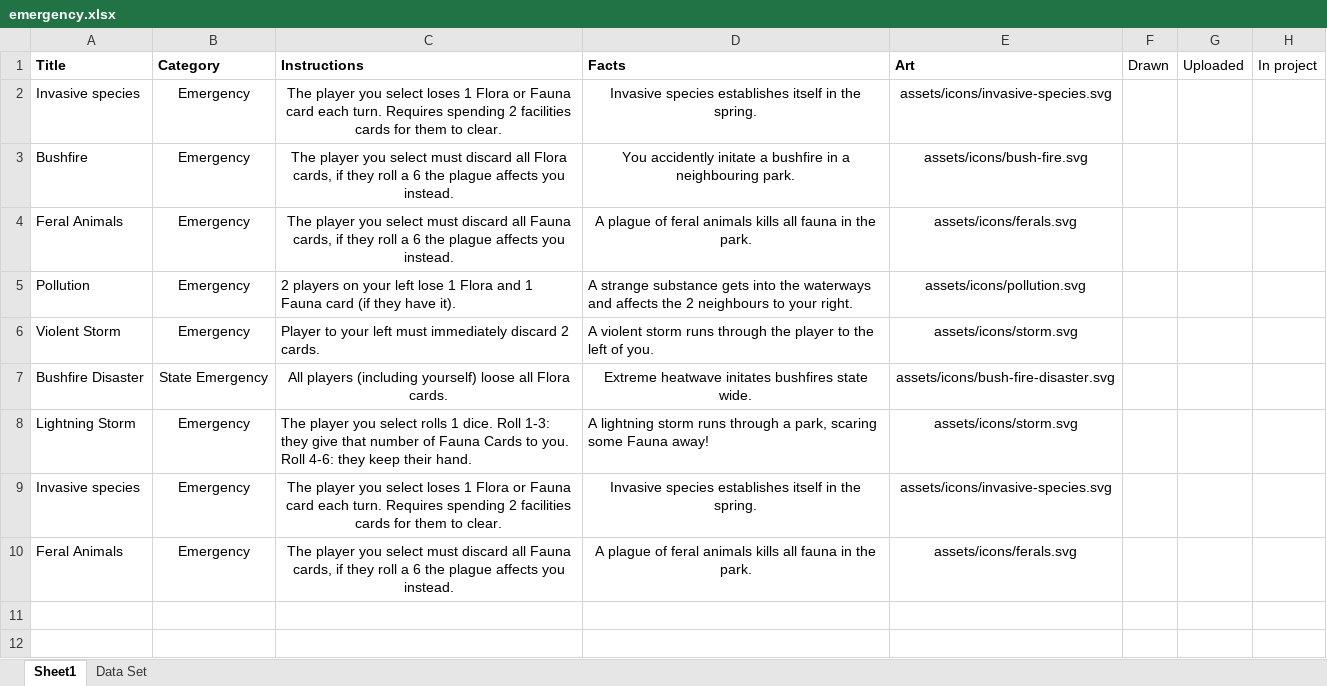
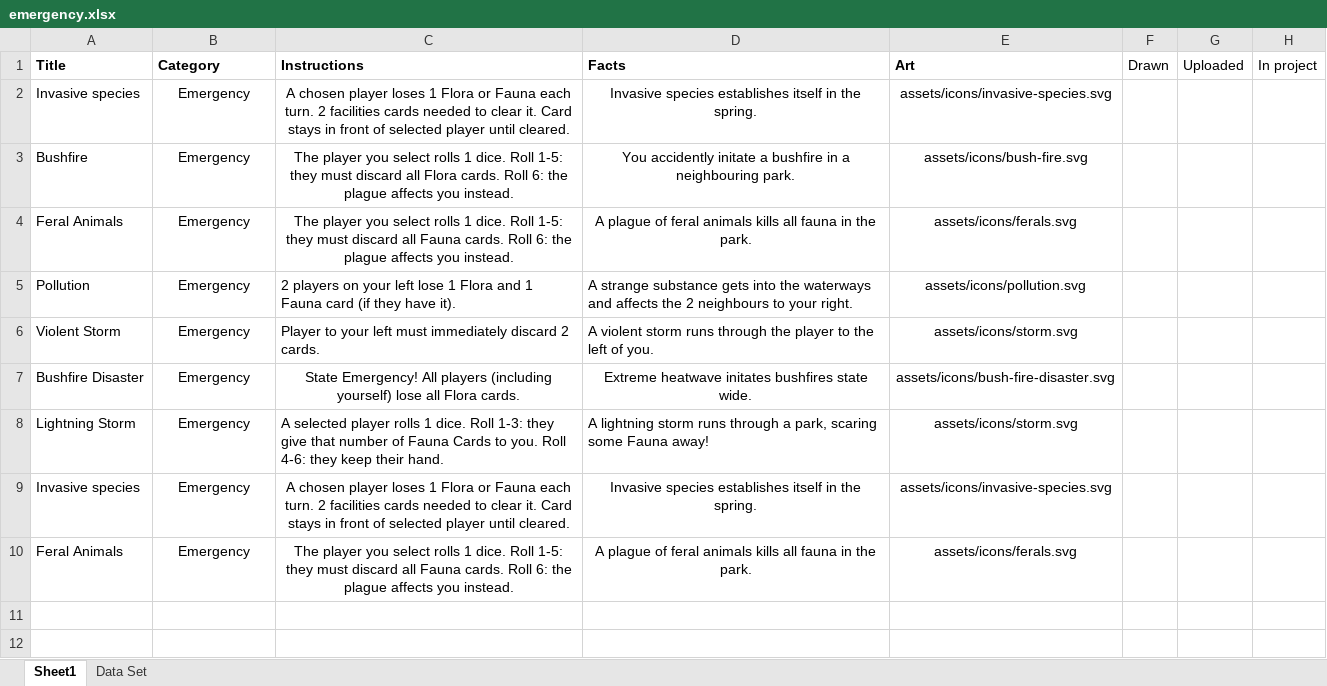
Before and after one commit to evolve2k/ecovalia-game, an Excel workbook: data/emergency.xlsx, sheet Sheet1, drawn as a sheet; only a part is shown; values as stored, in another font and other column widths than the file's, no borders; charts and pictures not drawn; the diff names each change by its address in the sheet, - before the commit and + after, or states it on an @@ line.

```diff
--- a/data/emergency.xlsx (sheet Sheet1)
+++ b/data/emergency.xlsx (sheet Sheet1)
-C2 (Instructions): The player you select loses 1 Flora or Fauna card each turn. Requires spending 2 facilities cards for them to clear.
+C2 (Instructions): A chosen player loses 1 Flora or Fauna each turn. 2 facilities cards needed to clear it. Card stays in front of selected player until cleared.
-C3 (Instructions): …you select must discard all Flora cards, if they roll a 6 the plague…
+C3 (Instructions): …you select rolls 1 dice. Roll 1-5: they must discard all Flora cards. Roll 6: the plague…
-C4 (Instructions): …you select must discard all Fauna cards, if they roll a 6 the plague…
+C4 (Instructions): …you select rolls 1 dice. Roll 1-5: they must discard all Fauna cards. Roll 6: the plague…
-B7 (Category): State Emergency
+B7 (Category): Emergency
-C7 (Instructions): All players (including yourself) loose all Flora…
+C7 (Instructions): State Emergency! All players (including yourself) lose all Flora…
-C8 (Instructions): The player you select rolls 1…
+C8 (Instructions): A selected player rolls 1…
-C9 (Instructions): The player you select loses 1 Flora or Fauna card each turn. Requires spending 2 facilities cards for them to clear.
+C9 (Instructions): A chosen player loses 1 Flora or Fauna each turn. 2 facilities cards needed to clear it. Card stays in front of selected player until cleared.
-C10 (Instructions): …you select must discard all Fauna cards, if they roll a 6 the plague…
+C10 (Instructions): …you select rolls 1 dice. Roll 1-5: they must discard all Fauna cards. Roll 6: the plague…
```
Also changed, not shown: data/facilities.xlsx, 2 other files.
